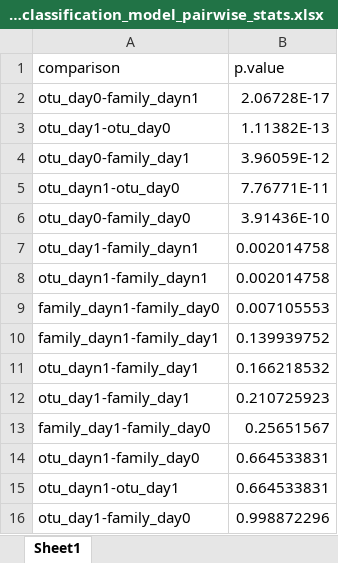
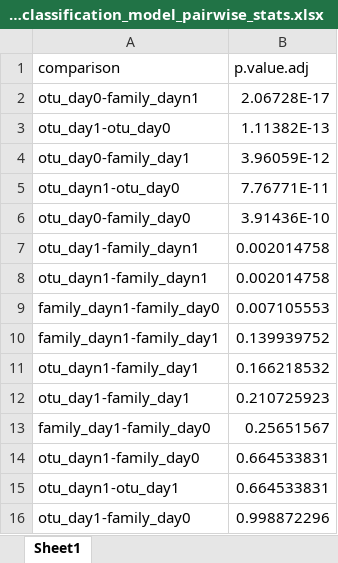
Before and after one commit to SchlossLab/Tomkovich_Vendor_XXXX_2020, an Excel workbook: submission/table_S13_classification_model_pairwise_stats.xlsx, sheet Sheet1, drawn as a sheet; values as stored, in another font and other column widths than the file's, no borders; the diff names each change by its address in the sheet, - before the commit and + after, or states it on an @@ line.

Commit message:
Clarify column name to specify as the adjusted P value

```diff
--- a/submission/table_S13_classification_model_pairwise_stats.xlsx (sheet Sheet1)
+++ b/submission/table_S13_classification_model_pairwise_stats.xlsx (sheet Sheet1)
-B1: p.value
+B1: p.value.adj
```
Also changed, not shown: 2 other files.
